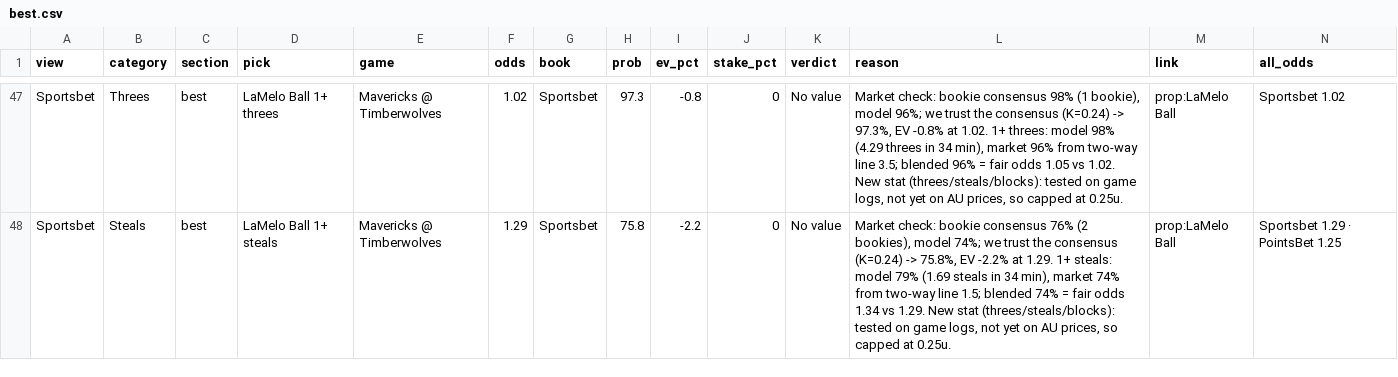
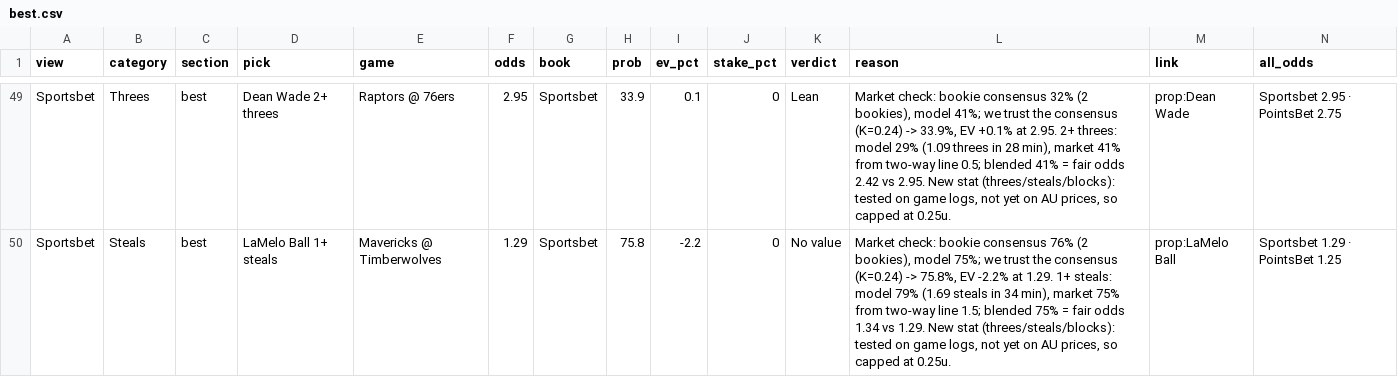
Before and after one commit to andrewkyriacou1993-lang/claudiopunt, a CSV file: data/best.csv, drawn as a sheet; only a part is shown, gaps mark what is left out; addresses are those after the commit; the diff covers the shown part only; the diff names each change by its address in the sheet, - before the commit and + after, or states it on an @@ line.

```diff
--- a/data/best.csv
+++ b/data/best.csv
-D49 (pick): LaMelo Ball 1+ threes
+D49 (pick): Dean Wade 2+ threes
-E49 (game): Mavericks @ Timberwolves
+E49 (game): Raptors @ 76ers
-F49 (odds): 1.02
+F49 (odds): 2.95
-H49 (prob): 97.3
+H49 (prob): 33.9
-I49 (ev_pct): -0.8
+I49 (ev_pct): 0.1
-K49 (verdict): No value
+K49 (verdict): Lean
-L49 (reason): …bookie consensus 98% (1 bookie), model 96%; we trust the consensus (K=0.24) -> 97.3%, EV -0.8% at 1.02. 1+ threes: model 98% (4.29 threes in 34 min), market 96% from two-way line 3.5; blended 96% = fair odds 1.05 vs 1.02. New stat…
+L49 (reason): …bookie consensus 32% (2 bookies), model 41%; we trust the consensus (K=0.24) -> 33.9%, EV +0.1% at 2.95. 2+ threes: model 29% (1.09 threes in 28 min), market 41% from two-way line 0.5; blended 41% = fair odds 2.42 vs 2.95. New stat…
-M49 (link): prop:LaMelo Ball
+M49 (link): prop:Dean Wade
-N49 (all_odds): Sportsbet 1.02
+N49 (all_odds): Sportsbet 2.95 · PointsBet 2.75
-L50 (reason): …bookies), model 74%; we trust the consensus (K=0.24) -> 75.8%, EV -2.2% at 1.29. 1+ steals: model 79% (1.69 steals in 34 min), market 74% from two-way line 1.5; blended 74% = fair…
+L50 (reason): …bookies), model 75%; we trust the consensus (K=0.24) -> 75.8%, EV -2.2% at 1.29. 1+ steals: model 79% (1.69 steals in 34 min), market 75% from two-way line 1.5; blended 75% = fair…
```
Also changed, not shown: 3 added rows and 114 edited cells elsewhere in this file, data/bets.csv, data/chances.csv, 8 other files.
